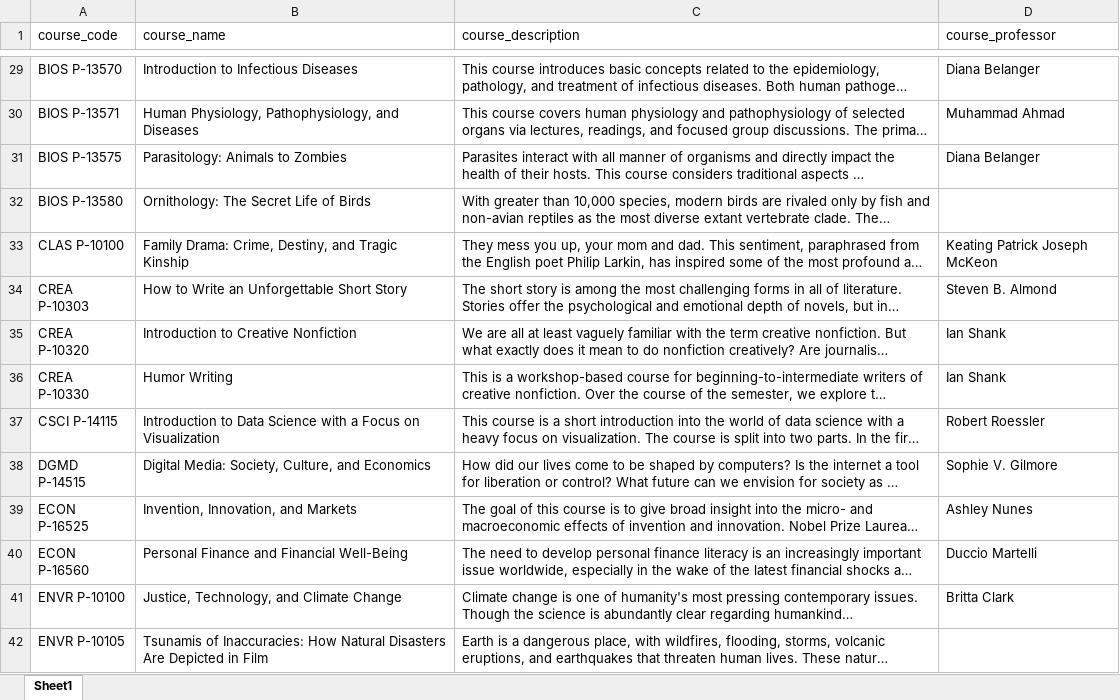
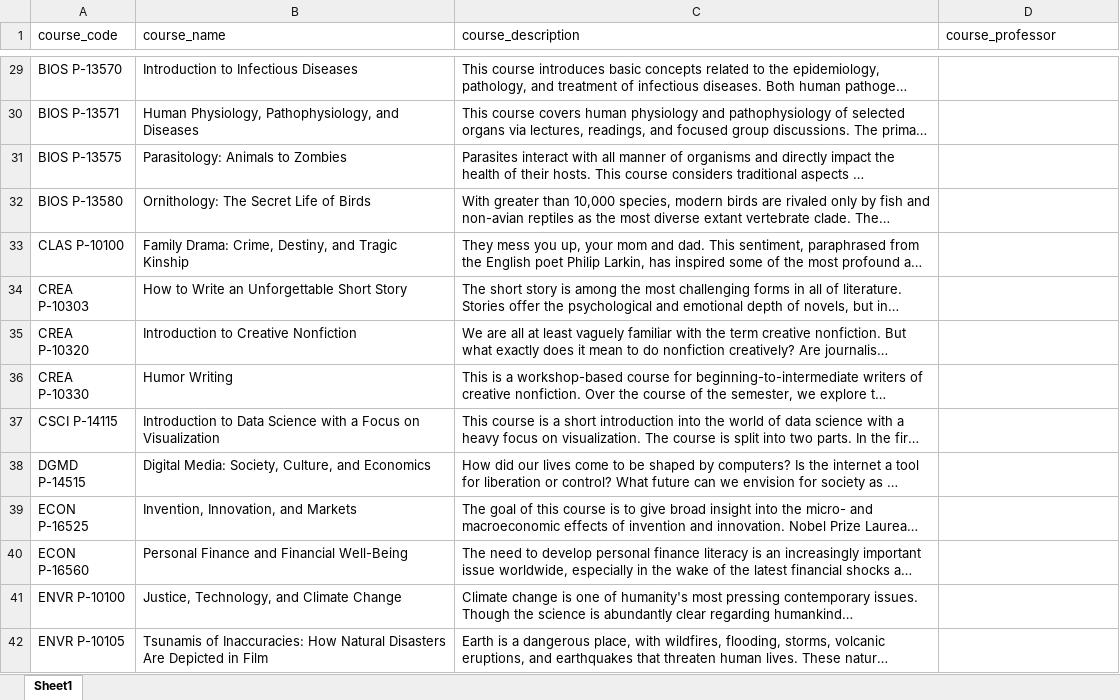
Before and after one commit to kushan-gunasekera/university-scraper, an Excel workbook: 1057. Harvard Extension School/Harvard Extension School.xlsx, sheet Sheet1, drawn as a sheet; only a part is shown, gaps mark what is left out; long unchanged cells end in …; values as stored, in another font and other column widths than the file's, no borders; the diff covers the shown part only; the diff names each change by its address in the sheet, - before the commit and + after, or states it on an @@ line.

```diff
--- a/1057. Harvard Extension School/Harvard Extension School.xlsx (sheet Sheet1)
+++ b/1057. Harvard Extension School/Harvard Extension School.xlsx (sheet Sheet1)
-D29 (course_professor): Diana Belanger
+D29 (course_professor): (empty)
-D30 (course_professor): Muhammad Ahmad
+D30 (course_professor): (empty)
-D31 (course_professor): Diana Belanger
+D31 (course_professor): (empty)
-D33 (course_professor): Keating Patrick Joseph McKeon
+D33 (course_professor): (empty)
-D34 (course_professor): Steven B. Almond
+D34 (course_professor): (empty)
-D35:D36 (course_professor): Ian Shank
+D35:D36 (course_professor): (empty)
-D37 (course_professor): Robert Roessler
+D37 (course_professor): (empty)
-D38 (course_professor): Sophie V. Gilmore
+D38 (course_professor): (empty)
-D39 (course_professor): Ashley Nunes
+D39 (course_professor): (empty)
-D40 (course_professor): Duccio Martelli
+D40 (course_professor): (empty)
-D41 (course_professor): Britta Clark
+D41 (course_professor): (empty)
```
Also changed, not shown: 1 added row and 1183 edited cells elsewhere in this sheet, 1 other file.
